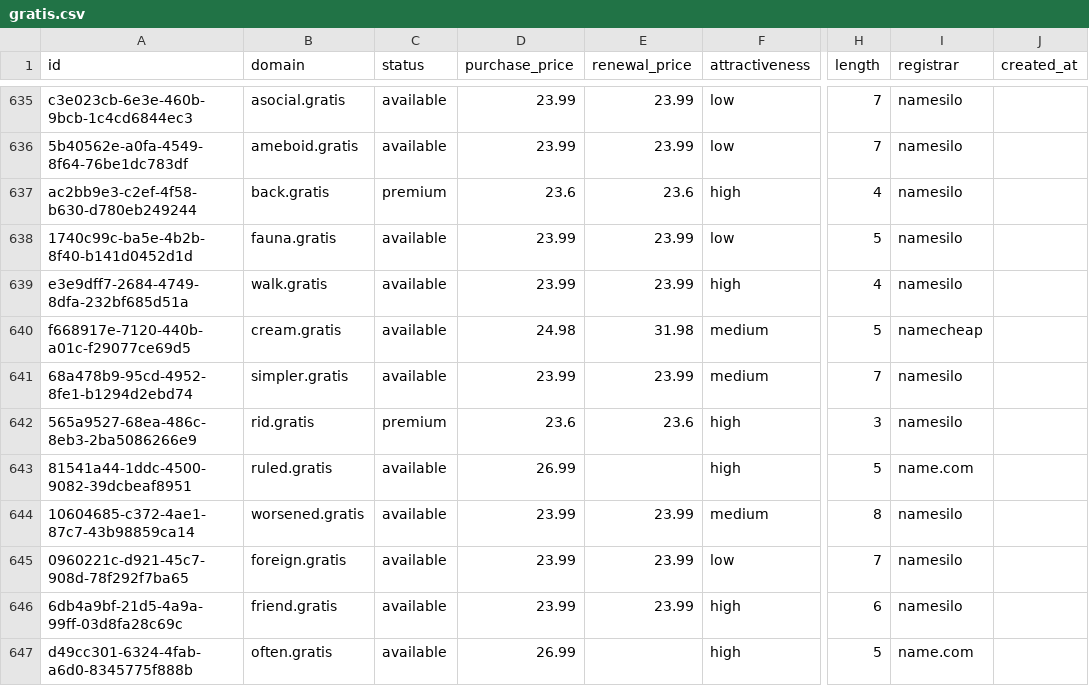
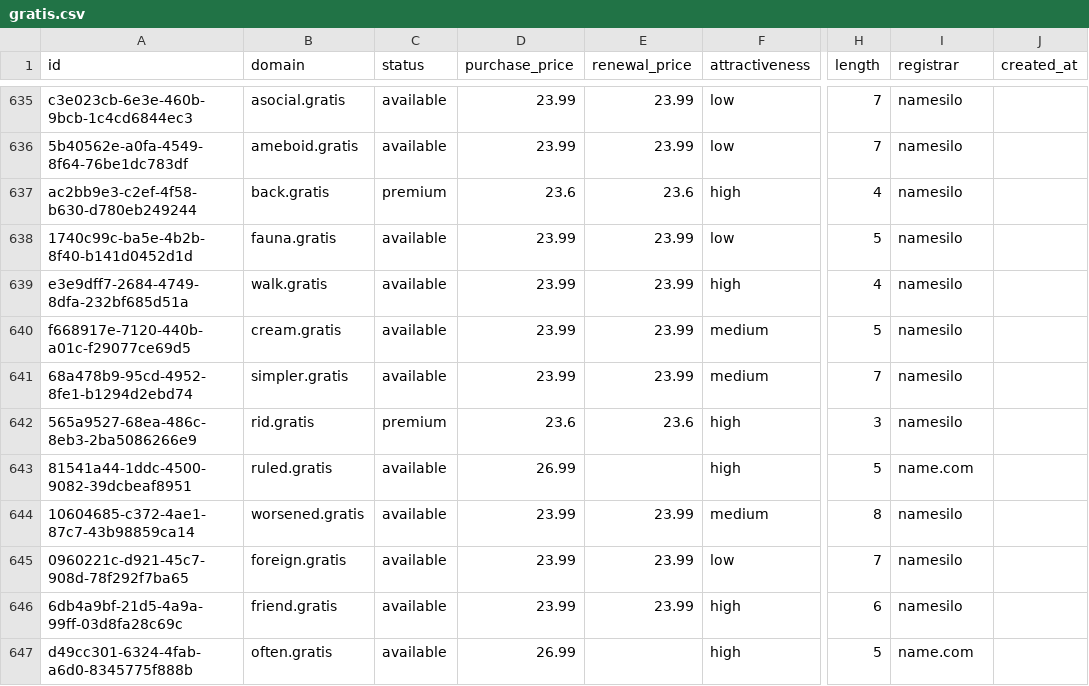
Before and after one commit to UniqueDomains/gratis-oneword-domains, a CSV file: gratis.csv, drawn as a sheet; only a part is shown, gaps mark what is left out; the diff names each change by its address in the sheet, - before the commit and + after, or states it on an @@ line.

Commit message:
Domains update

```diff
--- a/gratis.csv
+++ b/gratis.csv
-D640 (purchase_price): 24.98
+D640 (purchase_price): 23.99
-E640 (renewal_price): 31.98
+E640 (renewal_price): 23.99
-I640 (registrar): namecheap
+I640 (registrar): namesilo
```
Also changed, not shown: 4 other files.
